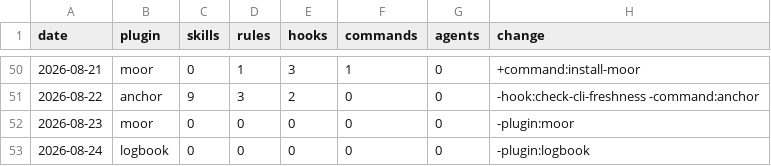
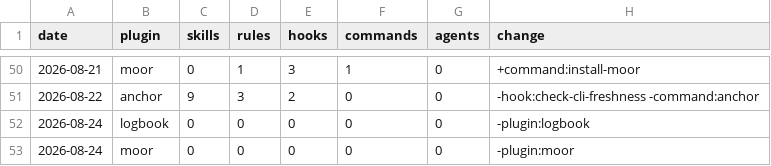
Before and after one commit to chris-peterson/claude-marketplace, a CSV file: suite/artifacts.csv, drawn as a sheet; only a part is shown, gaps mark what is left out.

Commit message:
Retire the dependency graph and close out the retired plugins
The dependency panel drew edges nobody was reading. It cost a declared
`suite.dependencies` block in every plugin.yml, a projection script, a CI
step, and a third of the interactions section, to say that two integrations
are optional — which the plugin's own docs say better. The panel goes, and
with it the pipeline that existed only to feed it: `build-deps-data.py`, the
`just deps` recipe, the workflow step, and the schema field.

moor and logbook left the marketplace on consecutive days, which put each
one's retirement on a different changelog line from the release that turned
out to be its last. The version someone still has installed is the useful
fact about a retired plugin, so a `-plugin:` row now carries it: the
changelog reads `plugin:removed (last release: v0.18.0)`, linked, and that
release stops opening a second entry on its own publish date. Both rows sit
on the day the roster settled.

tack leads its group now — it's the plugin the pair is organized around, and
the group's base accent belongs to it. The swap reaches the growth chart's
stacking order and the spec browser, which share the catalog's order.

The retired pair also lingered in prose that had outlived them: a session
script built around commands that no longer exist, plugin cards on the
unlinked docsify page, roles in the relationships table, and a seed-window
note explaining itself by naming moor's CVS history. The `retired:` entries
in `GROUPS` stay — they're what lets the changelog and the growth chart
render a plugin that has left the catalog.

```diff
--- a/suite/artifacts.csv
+++ b/suite/artifacts.csv
@@ -51,3 +51,3 @@ date,plugin,skills,rules,hooks,commands,agents,change
 2026-08-22,anchor,9,3,2,0,0,-hook:check-cli-freshness -command:anchor
-2026-08-23,moor,0,0,0,0,0,-plugin:moor
 2026-08-24,logbook,0,0,0,0,0,-plugin:logbook
+2026-08-24,moor,0,0,0,0,0,-plugin:moor
```
Also changed, not shown: 13 other files.
